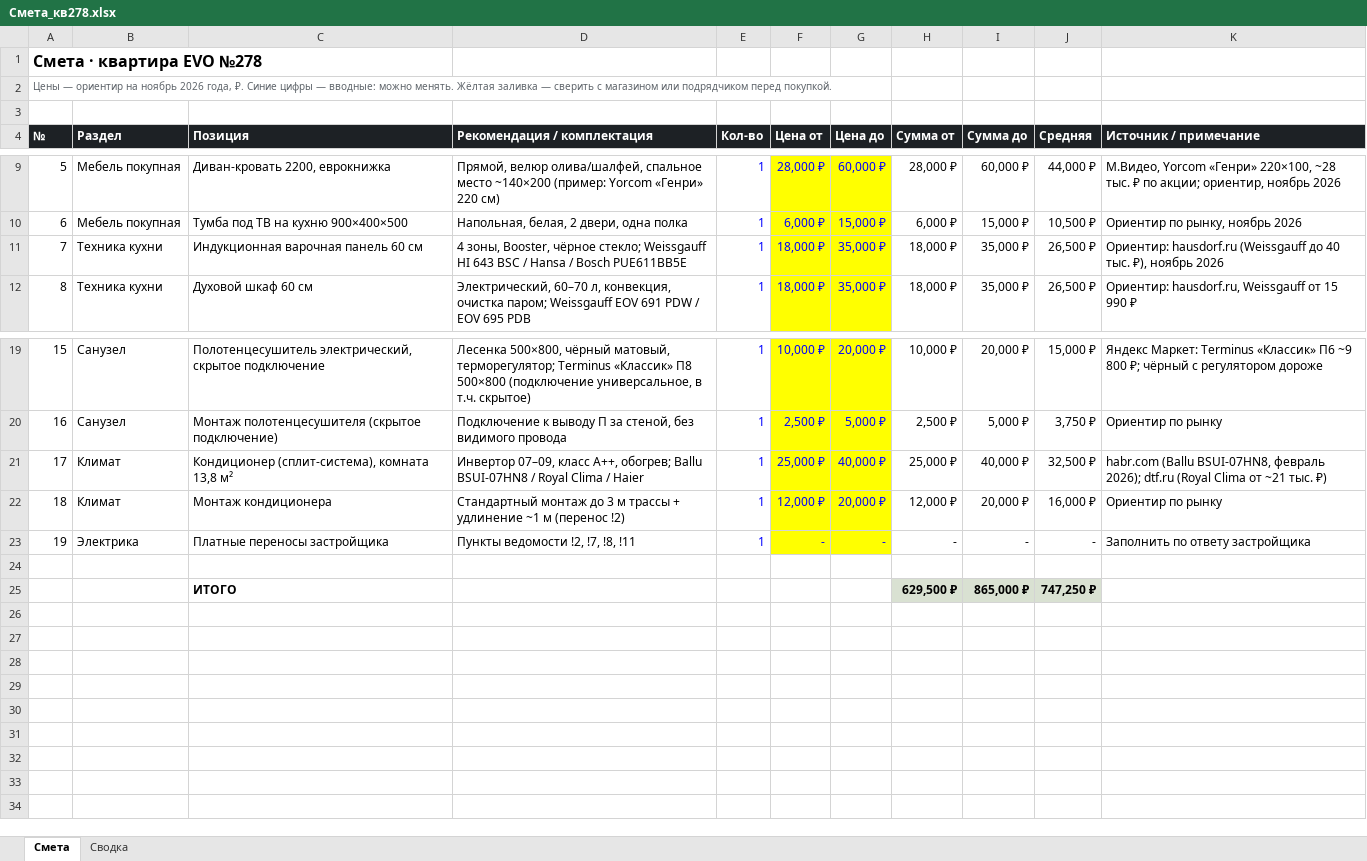
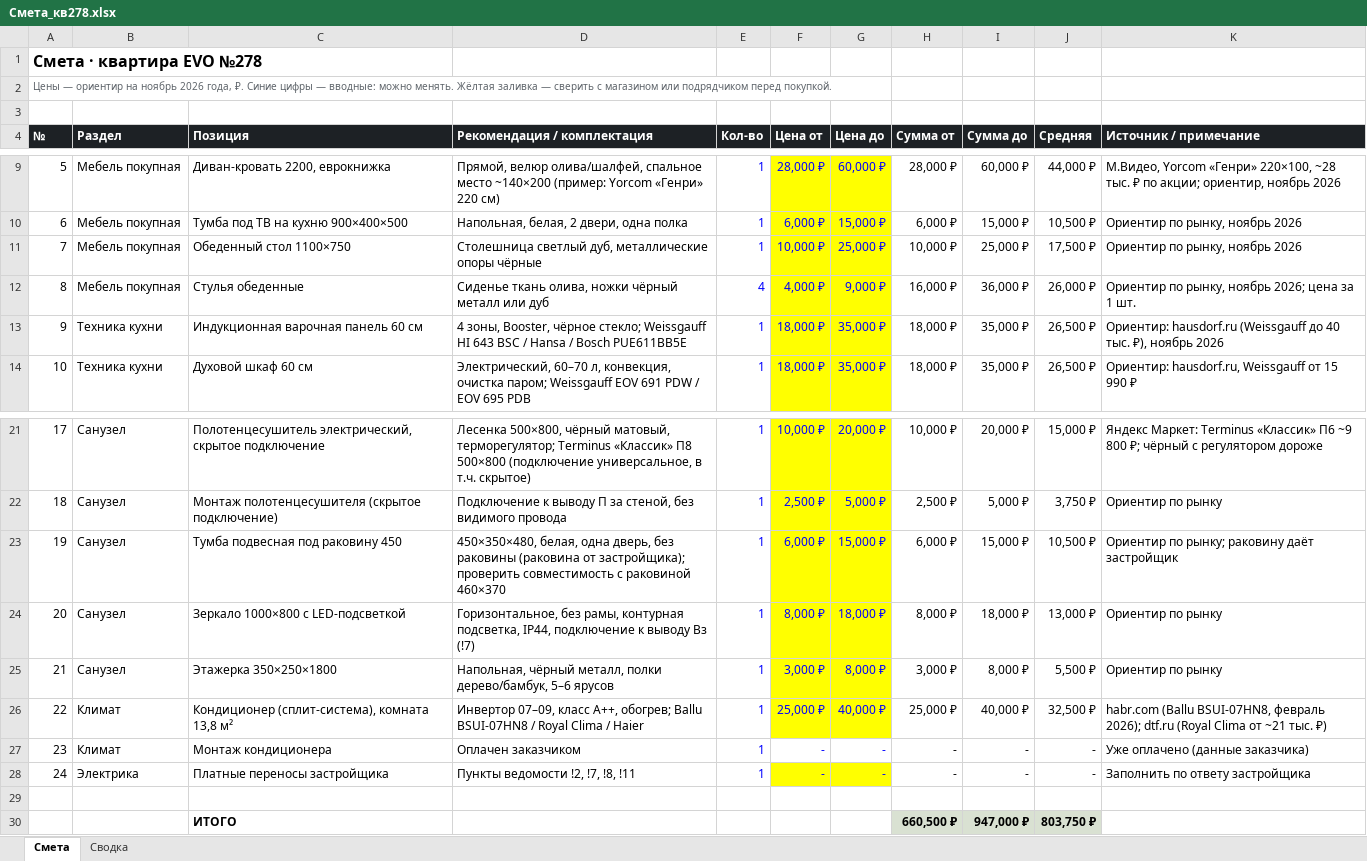
Before and after one commit to ishhappnnzz/-, an Excel workbook: Проект EVO/Дизайн-проект/Смета_кв278.xlsx, sheet Смета, drawn as a sheet; only a part is shown, gaps mark what is left out; values as stored, in another font and other column widths than the file's, no borders; addresses are those after the commit; the diff names each change by its address in the sheet, - before the commit and + after, or states it on an @@ line.

```diff
--- a/Проект EVO/Дизайн-проект/Смета_кв278.xlsx (sheet Смета)
+++ b/Проект EVO/Дизайн-проект/Смета_кв278.xlsx (sheet Смета)
+row 11: 7 | Мебель покупная | Обеденный стол 1100×750 | Столешница светлый дуб, металлические опоры чёрные | 1 | 10,000 ₽ | 25,000 ₽ | 10,000 ₽ | 25,000 ₽ | 17,500 ₽ | Ориентир по рынку, ноябрь 2026
+row 12: 8 | Мебель покупная | Стулья обеденные | Сиденье ткань олива, ножки чёрный металл или дуб | 4 | 4,000 ₽ | 9,000 ₽ | 16,000 ₽ | 36,000 ₽ | 26,000 ₽ | Ориентир по рынку, ноябрь 2026; цена за 1 шт.
@@ column A (№) renumbered between rows 13 and 28 @@
+row 23: 19 | Санузел | Тумба подвесная под раковину 450 | 450×350×480, белая, одна дверь, без раковины (раковина от застройщика); проверить совместимость с раковиной 460×370 | 1 | 6,000 ₽ | 15,000 ₽ | 6,000 ₽ | 15,000 ₽ | 10,500 ₽ | Ориентир по рынку; раковину даёт застройщик
+row 24: 20 | Санузел | Зеркало 1000×800 с LED-подсветкой | Горизонтальное, без рамы, контурная подсветка, IP44, подключение к выводу Вз (!7) | 1 | 8,000 ₽ | 18,000 ₽ | 8,000 ₽ | 18,000 ₽ | 13,000 ₽ | Ориентир по рынку
+row 25: 21 | Санузел | Этажерка 350×250×1800 | Напольная, чёрный металл, полки дерево/бамбук, 5–6 ярусов | 1 | 3,000 ₽ | 8,000 ₽ | 3,000 ₽ | 8,000 ₽ | 5,500 ₽ | Ориентир по рынку
-D27 (Рекомендация / комплектация): Стандартный монтаж до 3 м трассы + удлинение ~1 м (перенос !2)
+D27 (Рекомендация / комплектация): Оплачен заказчиком
-F27 (Цена от): 12,000 ₽
+F27 (Цена от): -
-F27:G27 fill: #FFFF00
+F27:G27 fill: none
-G27 (Цена до): 20,000 ₽
+G27 (Цена до): -
-H27 (Сумма от): 12,000 ₽
+H27 (Сумма от): -
-I27 (Сумма до): 20,000 ₽
+I27 (Сумма до): -
-J27 (Средняя): 16,000 ₽
+J27 (Средняя): -
-K27 (Источник / примечание): Ориентир по рынку
+K27 (Источник / примечание): Уже оплачено (данные заказчика)
-H30 (Сумма от): 629,500 ₽
+H30 (Сумма от): 660,500 ₽
-I30 (Сумма до): 865,000 ₽
+I30 (Сумма до): 947,000 ₽
-J30 (Средняя): 747,250 ₽
+J30 (Средняя): 803,750 ₽
```
Also changed, not shown: sheet Сводка, formulas that keep their value.
